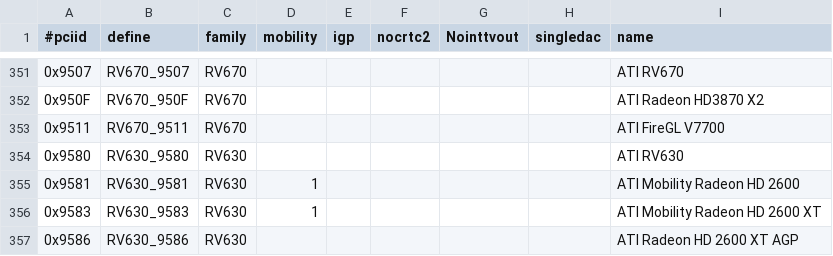
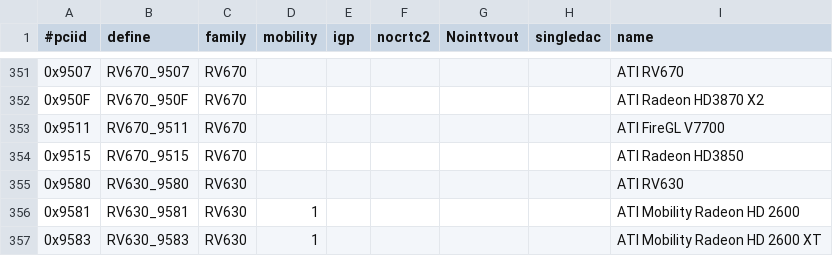
Before and after one commit to RAOF/xf86-video-ati, a CSV file: src/pcidb/ati_pciids.csv, drawn as a sheet; only a part is shown, gaps mark what is left out; the shorter side is filled out with more unchanged rows; the diff names each change by its address in the sheet, - before the commit and + after, or states it on an @@ line.

Commit message:
pciid: add radeon HD3850.
pci id from legume on #radeon

```diff
--- a/src/pcidb/ati_pciids.csv
+++ b/src/pcidb/ati_pciids.csv
+row 354: 0x9515 | RV670_9515 | RV670 |  |  |  |  |  | ATI Radeon HD3850
```
Also changed, not shown: 5 other files.
